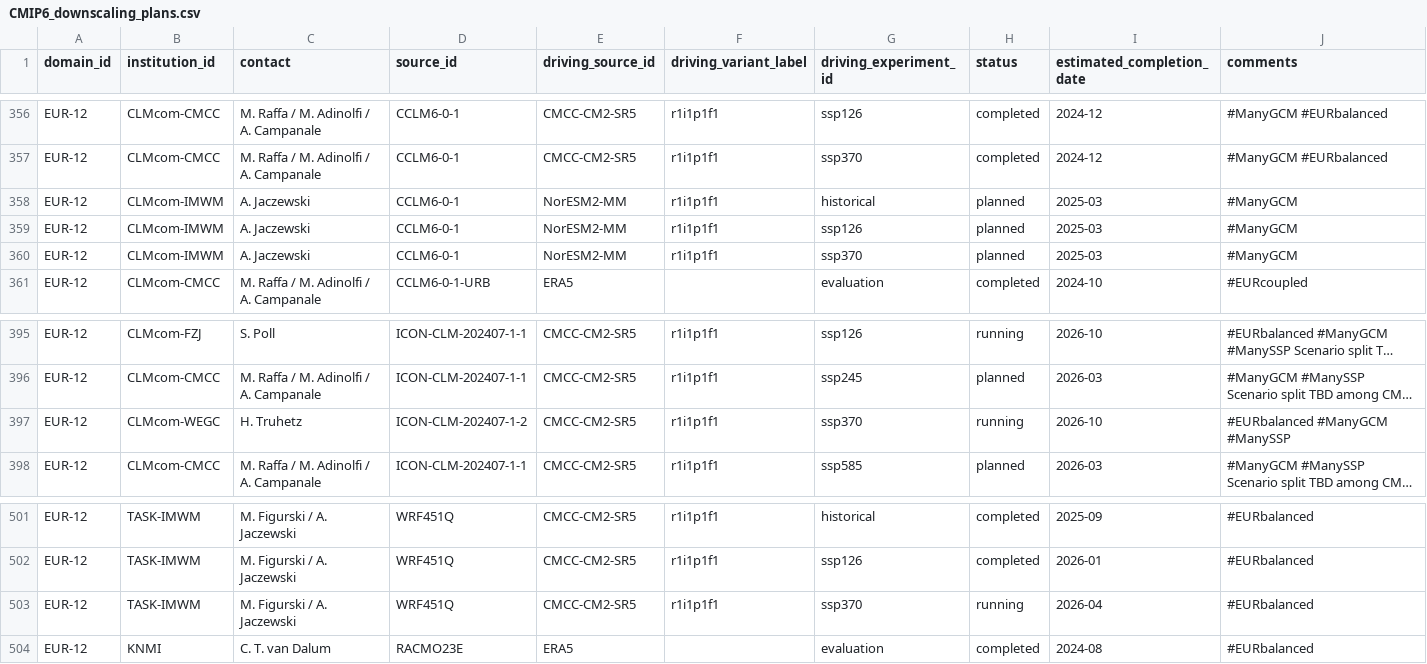
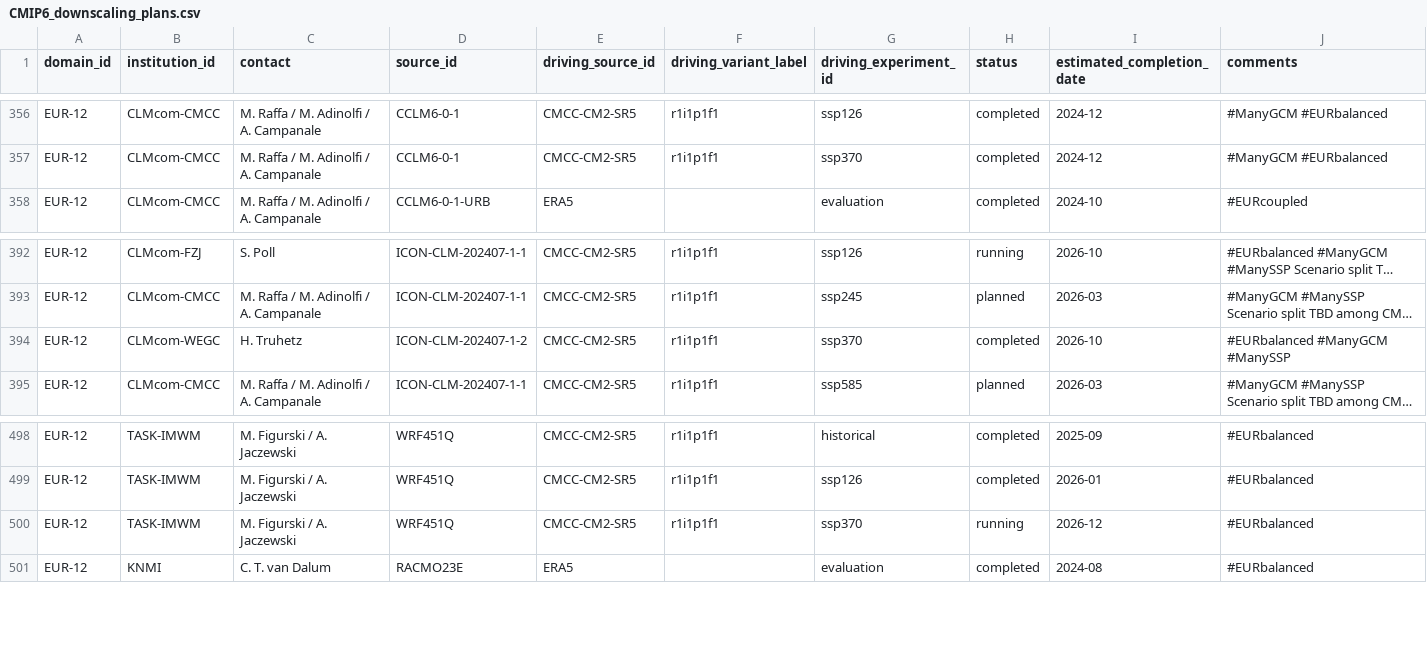
Before and after one commit to WCRP-CORDEX/simulation-status, a CSV file: CMIP6_downscaling_plans.csv, drawn as a sheet; only a part is shown, gaps mark what is left out; long unchanged cells end in …; removed rows and columns are numbered as before the commit, all else as after; the diff names each change by its address in the sheet, - before the commit and + after, or states it on an @@ line.

Commit message:
Updates for IMWM and WEGC
See #136 #196 #197

```diff
--- a/CMIP6_downscaling_plans.csv
+++ b/CMIP6_downscaling_plans.csv
-row 358: EUR-12 | CLMcom-IMWM | A. Jaczewski | CCLM6-0-1 | NorESM2-MM | r1i1p1f1 | historical | planned | 2025-03 | #ManyGCM
-row 359: EUR-12 | CLMcom-IMWM | A. Jaczewski | CCLM6-0-1 | NorESM2-MM | r1i1p1f1 | ssp126 | planned | 2025-03 | #ManyGCM
-row 360: EUR-12 | CLMcom-IMWM | A. Jaczewski | CCLM6-0-1 | NorESM2-MM | r1i1p1f1 | ssp370 | planned | 2025-03 | #ManyGCM
-H394 (status): running
+H394 (status): completed
-I500 (estimated_completion_date): 2026-04
+I500 (estimated_completion_date): 2026-12
```
